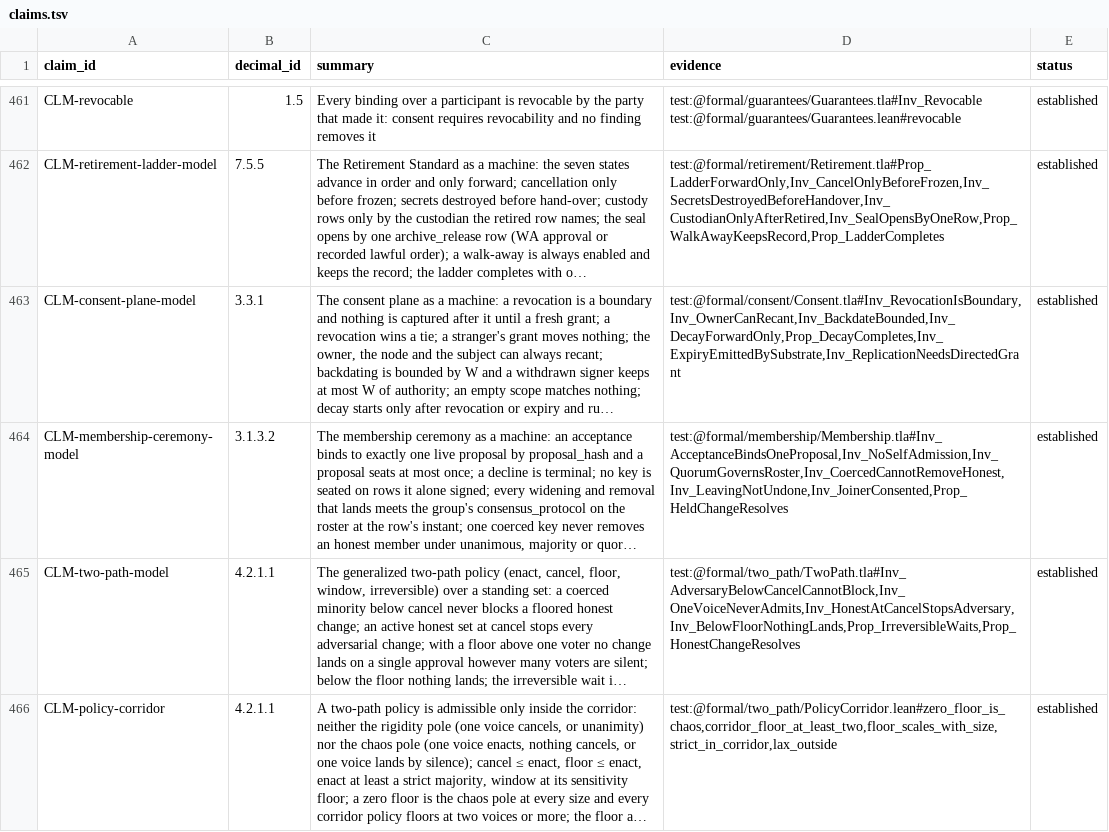
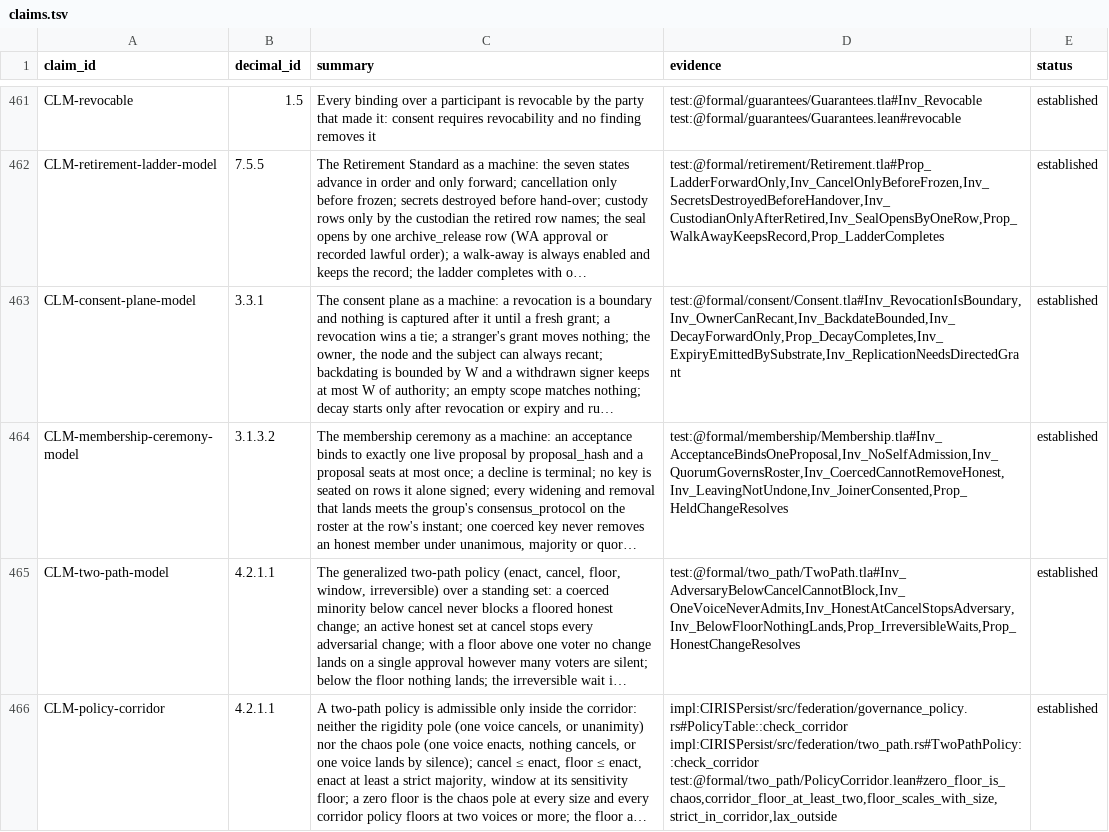
Before and after one commit to CIRISAI/CIRISConstitution, a TSV file: constitution/claims.tsv, drawn as a sheet; only a part is shown, gaps mark what is left out; long unchanged cells end in …; the diff covers the shown part only; the diff names each change by its address in the sheet, - before the commit and + after, or states it on an @@ line.

```diff
--- a/constitution/claims.tsv
+++ b/constitution/claims.tsv
-D466 (evidence): test:@formal/two_path/PolicyCorridor.lean#zero_floor_is_chaos,corridor_floor_at_least_two,floor_scales_with_size,strict_in_corridor,lax_outside
+D466 (evidence): impl:CIRISPersist/src/federation/governance_policy.rs#PolicyTable::check_corridor impl:CIRISPersist/src/federation/two_path.rs#TwoPathPolicy::check_corridor test:@formal/two_path/PolicyCorridor.lean#zero_floor_is_chaos,corridor_floor_at_least_two,floor_scales_with_size,strict_in_corridor,lax_outside
```
Also changed, not shown: 23 edited cells elsewhere in this file, constitution/evidence_pins.tsv, 4 other files.
